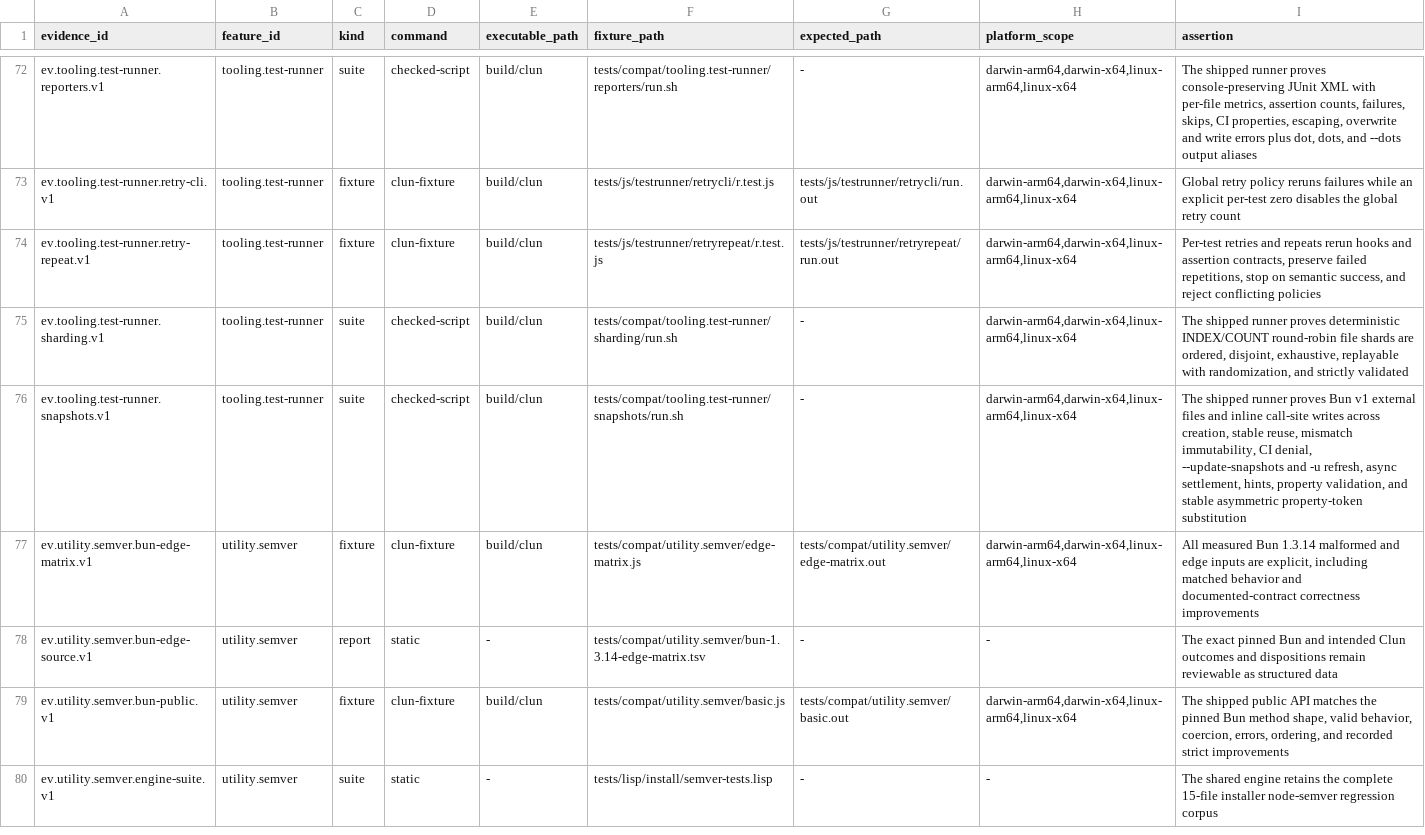
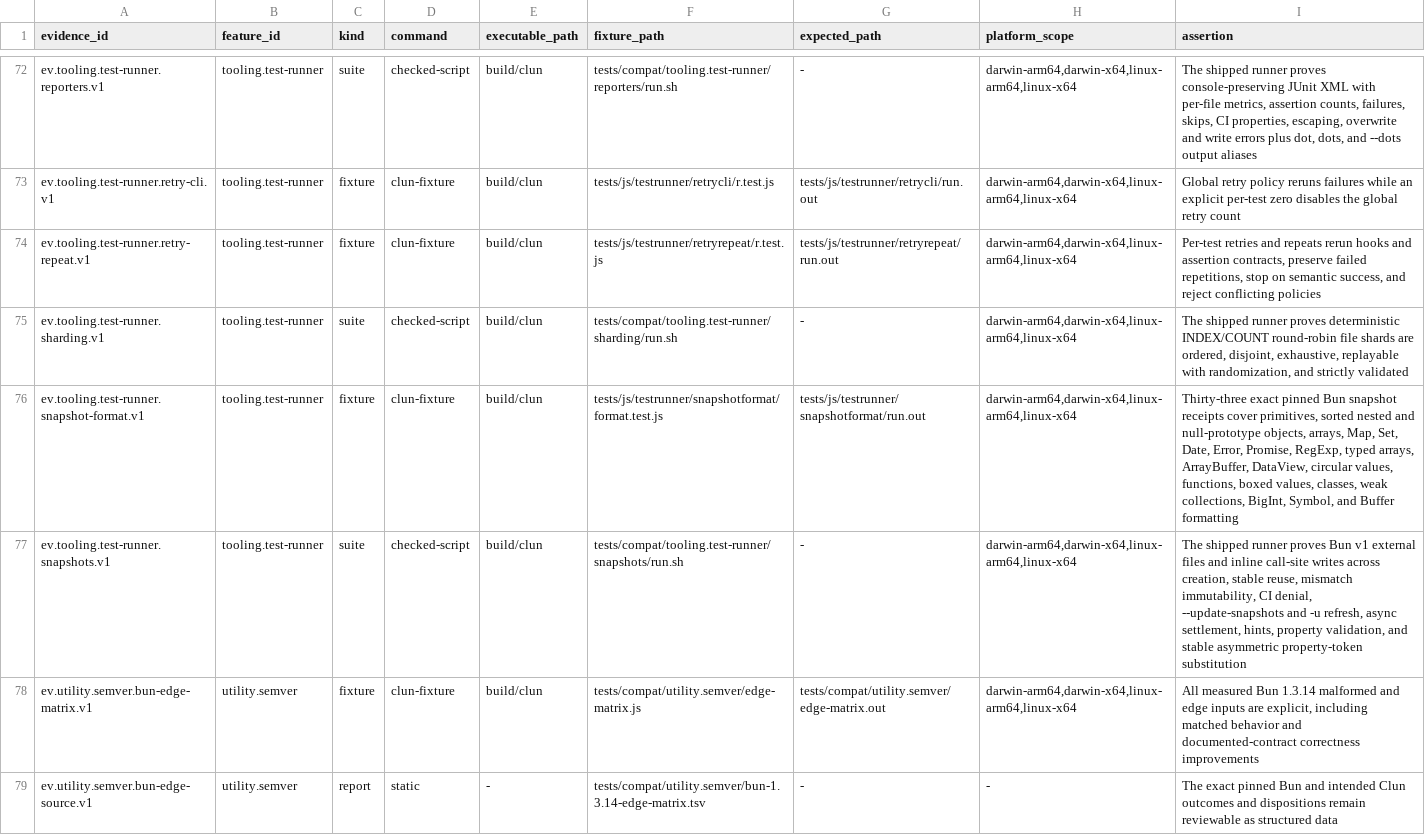
Before and after one commit to theesfeld/clun, a TSV file: compat/evidence.tsv, drawn as a sheet; only a part is shown, gaps mark what is left out; the shorter side is filled out with more unchanged rows.

Commit message:
feat(test): add Bun snapshot serialization

```diff
--- a/compat/evidence.tsv
+++ b/compat/evidence.tsv
@@ -75,2 +75,3 @@ ev.tooling.test-runner.retry-repeat.v1	tooling.test-runner	fixture	clun-fixture
 ev.tooling.test-runner.sharding.v1	tooling.test-runner	suite	checked-script	build/clun	tests/compat/tooling.test-runner/sharding/run.sh	-	darwin-arm64,darwin-x64,linux-arm64,linux-x64	The shipped runner proves deterministic INDEX/COUNT round-robin file shards are ordered, disjoint, exhaustive, replayable with randomization, and strictly validated
+ev.tooling.test-runner.snapshot-format.v1	tooling.test-runner	fixture	clun-fixture	build/clun	tests/js/testrunner/snapshotformat/format.test.js	tests/js/testrunner/snapshotformat/run.out	darwin-arm64,darwin-x64,linux-arm64,linux-x64	Thirty-three exact pinned Bun snapshot receipts cover primitives, sorted nested and null-prototype objects, arrays, Map, Set, Date, Error, Promise, RegExp, typed arrays, ArrayBuffer, DataView, circular values, functions, boxed values, classes, weak collections, BigInt, Symbol, and Buffer formatting
 ev.tooling.test-runner.snapshots.v1	tooling.test-runner	suite	checked-script	build/clun	tests/compat/tooling.test-runner/snapshots/run.sh	-	darwin-arm64,darwin-x64,linux-arm64,linux-x64	The shipped runner proves Bun v1 external files and inline call-site writes across creation, stable reuse, mismatch immutability, CI denial, --update-snapshots and -u refresh, async settlement, hints, property validation, and stable asymmetric property-token substitution
```
Also changed, not shown: compat/features.tsv, compat/platforms.tsv, 9 other files.
